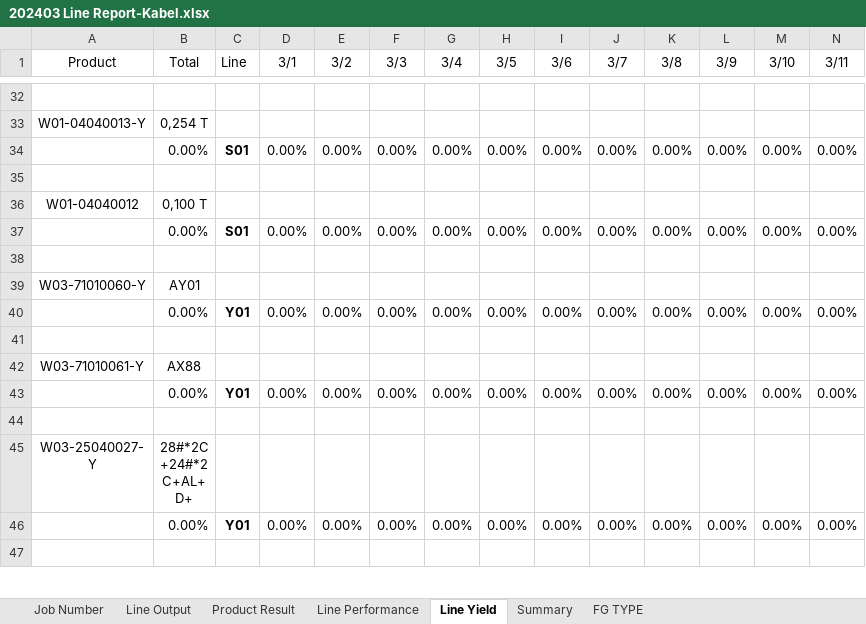
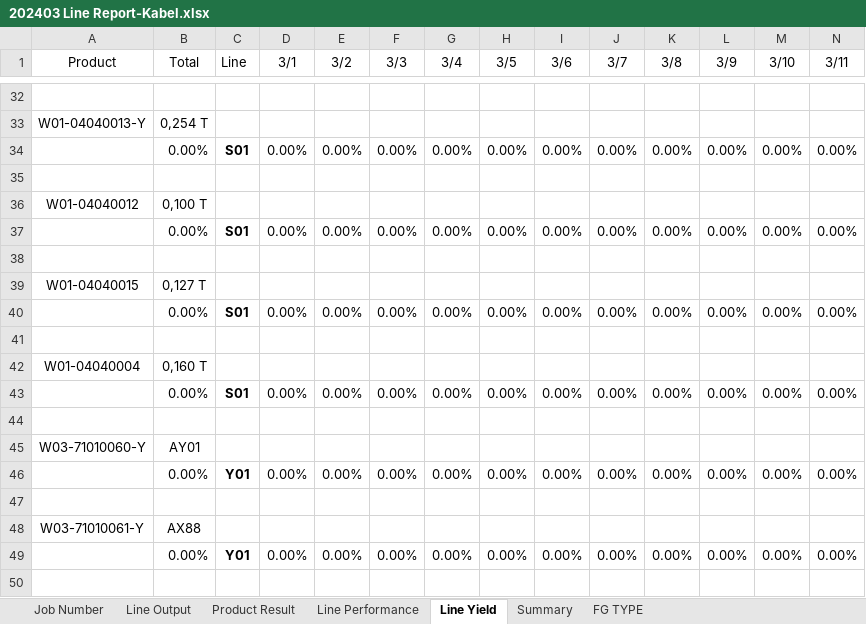
Before and after one commit to justforexample/laporan-kabel, an Excel workbook: Laporan/2024/Line Report Kabel 電綫月總產量報表/202403 Line Report-Kabel.xlsx, sheet Line Yield, drawn as a sheet; only a part is shown, gaps mark what is left out; the shorter side is filled out with more unchanged rows; values as stored, in another font and other column widths than the file's, no borders; rows hold the shown columns only; the diff names each change by its address in the sheet, - before the commit and + after, or states it on an @@ line.

```diff
--- a/Laporan/2024/Line Report Kabel 電綫月總產量報表/202403 Line Report-Kabel.xlsx (sheet Line Yield)
+++ b/Laporan/2024/Line Report Kabel 電綫月總產量報表/202403 Line Report-Kabel.xlsx (sheet Line Yield)
+row 39: W01-04040015 | 0,127 T
+row 40:  | 0.00% | S01 | 0.00% | 0.00% | 0.00% | 0.00% | 0.00% | 0.00% | 0.00% | 0.00% | 0.00% | 0.00% | 0.00%
+row 41: (empty)
+row 42: W01-04040004 | 0,160 T
+row 43:  | 0.00% | S01 | 0.00% | 0.00% | 0.00% | 0.00% | 0.00% | 0.00% | 0.00% | 0.00% | 0.00% | 0.00% | 0.00%
+row 44: (empty)
```
Also changed, not shown: sheet Job Number, sheet Product Result, sheet Line Output, sheet Line Performance, sheet Summary, sheet FG TYPE, formulas that keep their value, Form Rencana Produksi/Kabel 外被押出生產排程.xlsx, Laporan/2024/2024Laporan Limbah.xlsx, 9 other files.
